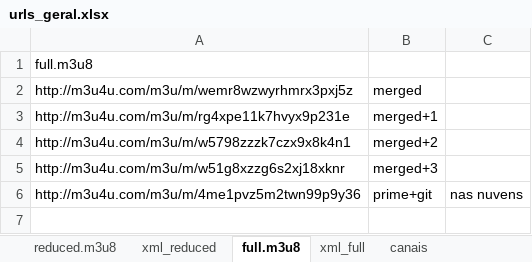
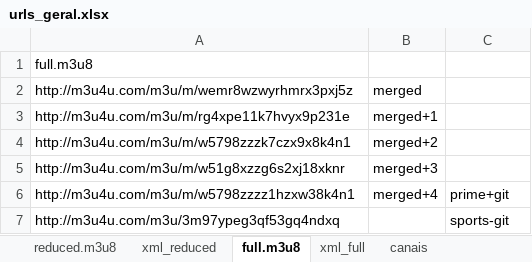
Before and after one commit to tenorioabs/thestreamremainsthesame, an Excel workbook: urls_geral.xlsx, sheet full.m3u8, drawn as a sheet; values as stored, in another font and other column widths than the file's, no borders; removed rows and columns are numbered as before the commit, all else as after; the diff names each change by its address in the sheet, - before the commit and + after, or states it on an @@ line.

```diff
--- a/urls_geral.xlsx (sheet full.m3u8)
+++ b/urls_geral.xlsx (sheet full.m3u8)
-row 6: http://m3u4u.com/m3u/m/4me1pvz5m2twn99p9y36 | prime+git | nas nuvens
+row 6: http://m3u4u.com/m3u/m/w5798zzzz1hzxw38k4n1 | merged+4 | prime+git
+row 7: http://m3u4u.com/m3u/3m97ypeg3qf53gq4ndxq |  | sports-git
```
Also changed, not shown: 5 other files.
